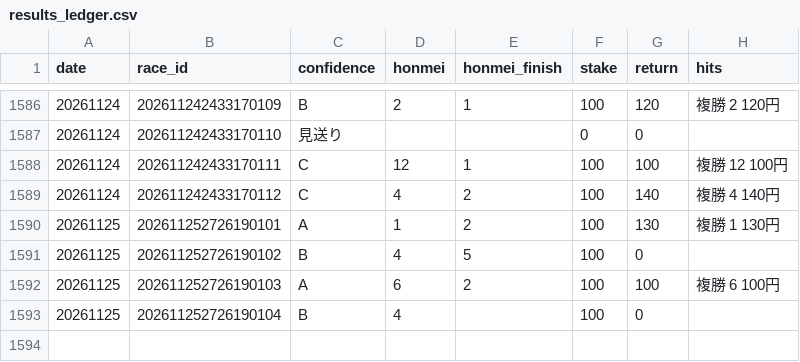
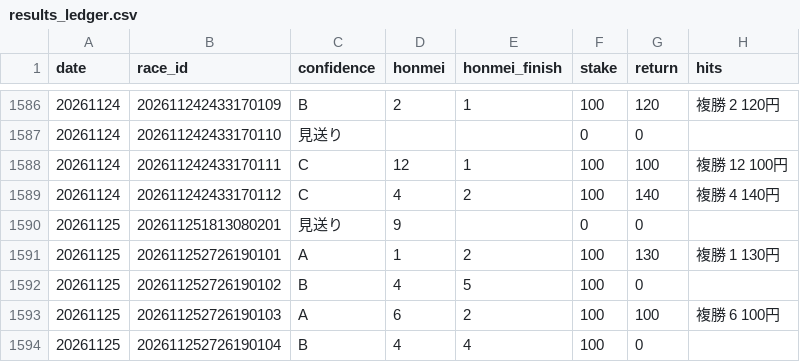
Before and after one commit to bunbunbunzai/keiba-ai, a CSV file: results_ledger.csv, drawn as a sheet; only a part is shown, gaps mark what is left out.

```diff
--- a/results_ledger.csv
+++ b/results_ledger.csv
@@ -1589,2 +1589,3 @@ date,race_id,confidence,honmei,honmei_finish,stake,return,hits
 20261124,202611242433170112,C,4,2,100,140,複勝 4 140円
+20261125,202611251813080201,見送り,9,,0,0,
 20261125,202611252726190101,A,1,2,100,130,複勝 1 130円
@@ -1592,2 +1593,2 @@ date,race_id,confidence,honmei,honmei_finish,stake,return,hits
 20261125,202611252726190103,A,6,2,100,100,複勝 6 100円
-20261125,202611252726190104,B,4,,100,0,
+20261125,202611252726190104,B,4,4,100,0,
```
Also changed, not shown: 11 other files.
